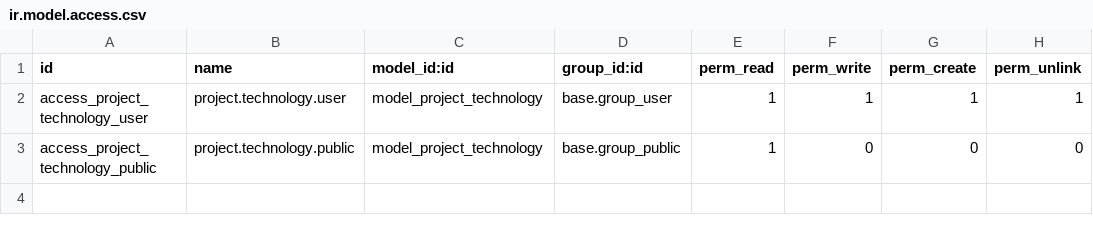
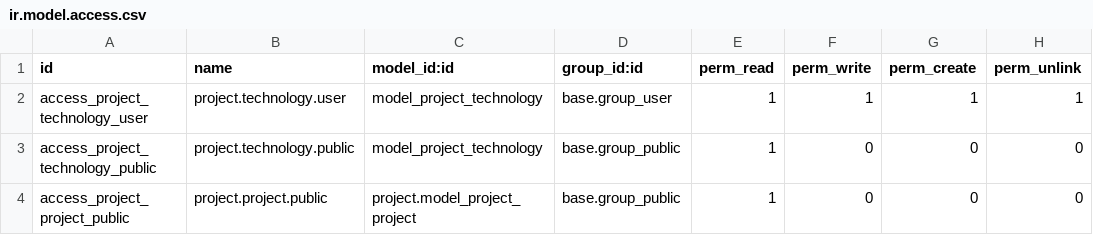
Before and after one commit to C2dricLeroy/personnal-odoo, a CSV file: celer-addons/celer_project/security/ir.model.access.csv, drawn as a sheet.

Commit message:
[FINISH] celer_project + desktop website

```diff
--- a/celer-addons/celer_project/security/ir.model.access.csv
+++ b/celer-addons/celer_project/security/ir.model.access.csv
@@ -3 +3,2 @@ access_project_technology_user,project.technology.user,model_project_technology,
 access_project_technology_public,project.technology.public,model_project_technology,base.group_public,1,0,0,0
+access_project_project_public,project.project.public,project.model_project_project,base.group_public,1,0,0,0
```
Also changed, not shown: 18 other files.
